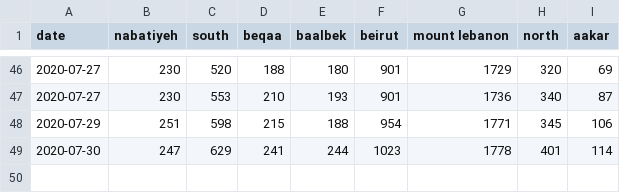
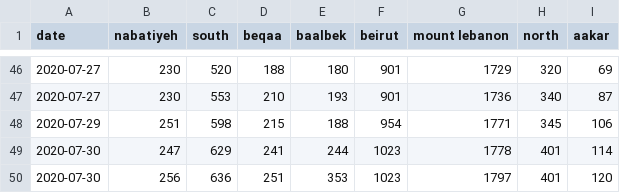
Before and after one commit to j3k0/corona-ministryinfo-gov-lb-fetcher, a CSV file: quarantined.csv, drawn as a sheet; only a part is shown, gaps mark what is left out.

```diff
--- a/quarantined.csv
+++ b/quarantined.csv
@@ -49 +49,2 @@ date,nabatiyeh,south,beqaa,baalbek,beirut,mount lebanon,north,aakar
 2020-07-30,247,629,241,244,1023,1778,401,114
+2020-07-30,256,636,251,353,1023,1797,401,120
```
Also changed, not shown: cases_per_district.csv, daily_data.csv.
